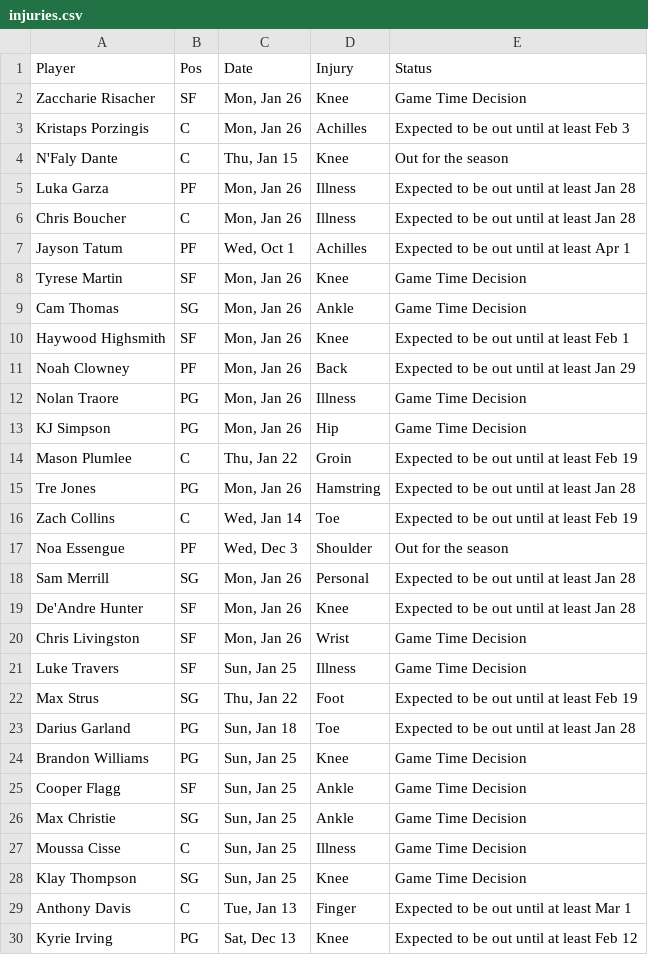
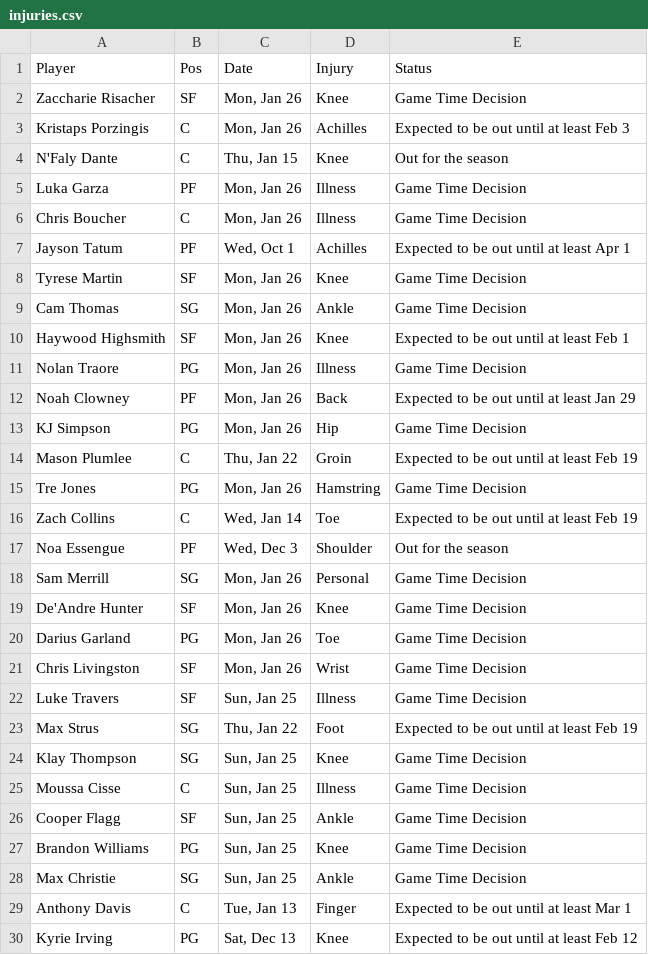
Before and after one commit to Krishna1644/nba-predictor, a CSV file: injuries.csv, drawn as a sheet; only a part is shown; the diff covers the shown part only.

```diff
--- a/injuries.csv
+++ b/injuries.csv
@@ -4,4 +4,4 @@ Kristaps Porzingis,C,"Mon, Jan 26",Achilles,Expected to be out until at least Fe
 N'Faly Dante,C,"Thu, Jan 15",Knee,Out for the season
-Luka Garza,PF,"Mon, Jan 26",Illness,Expected to be out until at least Jan 28
-Chris Boucher,C,"Mon, Jan 26",Illness,Expected to be out until at least Jan 28
+Luka Garza,PF,"Mon, Jan 26",Illness,Game Time Decision
+Chris Boucher,C,"Mon, Jan 26",Illness,Game Time Decision
 Jayson Tatum,PF,"Wed, Oct 1",Achilles,Expected to be out until at least Apr 1
@@ -10,11 +10,12 @@ Cam Thomas,SG,"Mon, Jan 26",Ankle,Game Time Decision
 Haywood Highsmith,SF,"Mon, Jan 26",Knee,Expected to be out until at least Feb 1
+Nolan Traore,PG,"Mon, Jan 26",Illness,Game Time Decision
 Noah Clowney,PF,"Mon, Jan 26",Back,Expected to be out until at least Jan 29
-Nolan Traore,PG,"Mon, Jan 26",Illness,Game Time Decision
 KJ Simpson,PG,"Mon, Jan 26",Hip,Game Time Decision
 Mason Plumlee,C,"Thu, Jan 22",Groin,Expected to be out until at least Feb 19
-Tre Jones,PG,"Mon, Jan 26",Hamstring,Expected to be out until at least Jan 28
+Tre Jones,PG,"Mon, Jan 26",Hamstring,Game Time Decision
 Zach Collins,C,"Wed, Jan 14",Toe,Expected to be out until at least Feb 19
 Noa Essengue,PF,"Wed, Dec 3",Shoulder,Out for the season
-Sam Merrill,SG,"Mon, Jan 26",Personal,Expected to be out until at least Jan 28
-De'Andre Hunter,SF,"Mon, Jan 26",Knee,Expected to be out until at least Jan 28
+Sam Merrill,SG,"Mon, Jan 26",Personal,Game Time Decision
+De'Andre Hunter,SF,"Mon, Jan 26",Knee,Game Time Decision
+Darius Garland,PG,"Mon, Jan 26",Toe,Game Time Decision
 Chris Livingston,SF,"Mon, Jan 26",Wrist,Game Time Decision
@@ -22,8 +23,7 @@ Luke Travers,SF,"Sun, Jan 25",Illness,Game Time Decision
 Max Strus,SG,"Thu, Jan 22",Foot,Expected to be out until at least Feb 19
-Darius Garland,PG,"Sun, Jan 18",Toe,Expected to be out until at least Jan 28
+Klay Thompson,SG,"Sun, Jan 25",Knee,Game Time Decision
+Moussa Cisse,C,"Sun, Jan 25",Illness,Game Time Decision
+Cooper Flagg,SF,"Sun, Jan 25",Ankle,Game Time Decision
 Brandon Williams,PG,"Sun, Jan 25",Knee,Game Time Decision
-Cooper Flagg,SF,"Sun, Jan 25",Ankle,Game Time Decision
 Max Christie,SG,"Sun, Jan 25",Ankle,Game Time Decision
-Moussa Cisse,C,"Sun, Jan 25",Illness,Game Time Decision
-Klay Thompson,SG,"Sun, Jan 25",Knee,Game Time Decision
 Anthony Davis,C,"Tue, Jan 13",Finger,Expected to be out until at least Mar 1
```
Also changed, not shown: 3 added rows, 3 removed rows, 6 moved rows and 18 edited cells elsewhere in this file, todays_games.csv, todays_rosters.csv, 12 other files.
